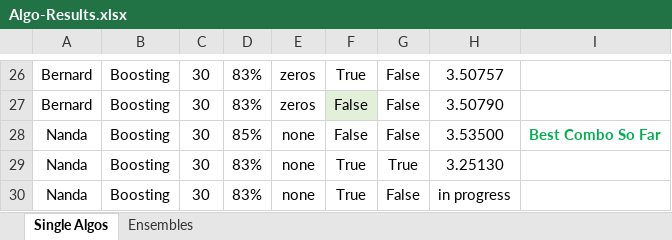
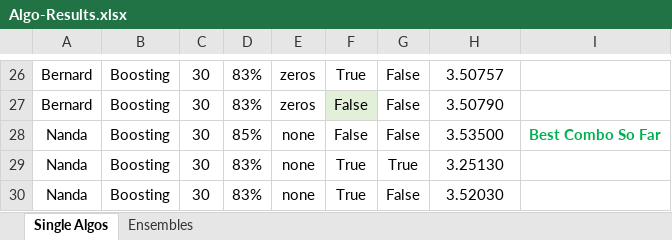
Before and after one commit to nrathnam/HiggsBoson_Kaggle, an Excel workbook: Algo-Results.xlsx, sheet Single Algos, drawn as a sheet; only a part is shown, gaps mark what is left out; values as stored, in another font and other column widths than the file's, no borders; the diff names each change by its address in the sheet, - before the commit and + after, or states it on an @@ line.

Commit message:
Nanda - added new status for Boosting results.

```diff
--- a/Algo-Results.xlsx (sheet Single Algos)
+++ b/Algo-Results.xlsx (sheet Single Algos)
-H30: in progress
+H30: 3.52030
```
